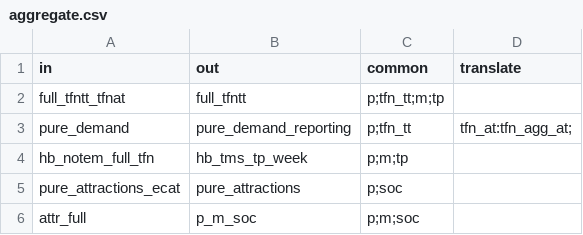
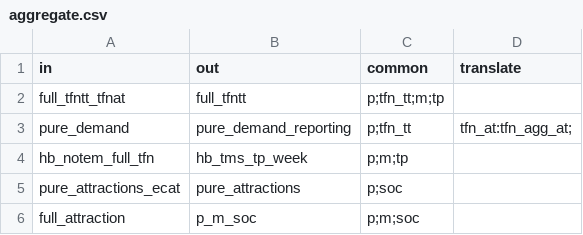
Before and after one commit to Transport-for-the-North/NorMITs-Demand, a CSV file: normits_demand/core/definitions/segmentations/aggregate.csv, drawn as a sheet.

```diff
--- a/normits_demand/core/definitions/segmentations/aggregate.csv
+++ b/normits_demand/core/definitions/segmentations/aggregate.csv
@@ -5,2 +5,2 @@ hb_notem_full_tfn,hb_tms_tp_week,p;m;tp,
 pure_attractions_ecat,pure_attractions,p;soc,
-attr_full,p_m_soc,p;m;soc,
+full_attraction,p_m_soc,p;m;soc,
```
Also changed, not shown: normits_demand/core/definitions/segmentations/multiply.csv, 11 other files.
